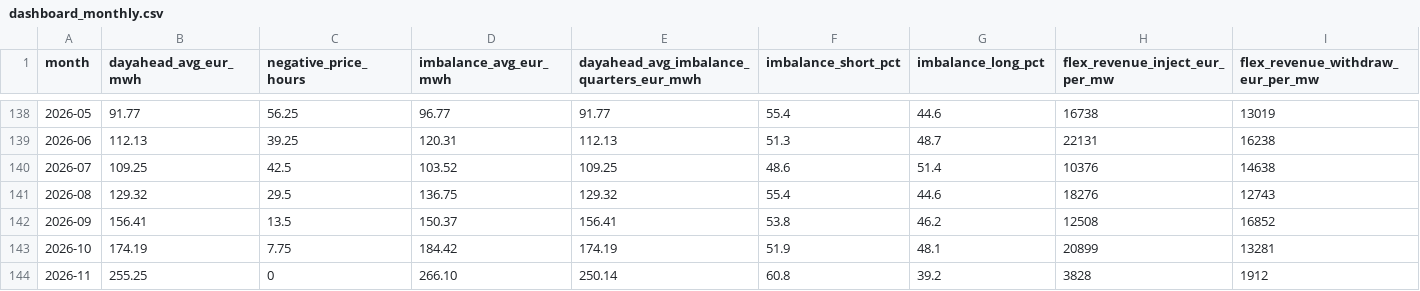
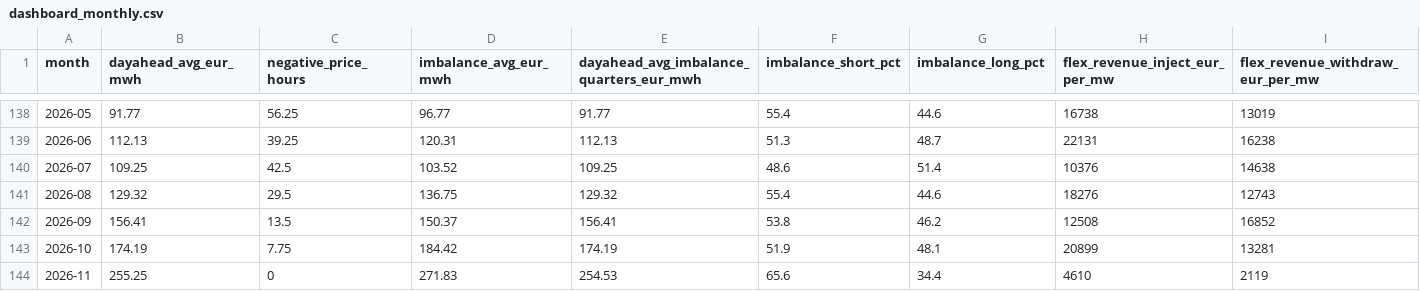
Before and after one commit to kennethgev/belpex-prijzen, a CSV file: data/dashboard_monthly.csv, drawn as a sheet; only a part is shown, gaps mark what is left out.

```diff
--- a/data/dashboard_monthly.csv
+++ b/data/dashboard_monthly.csv
@@ -143,2 +143,2 @@ month,dayahead_avg_eur_mwh,negative_price_hours,imbalance_avg_eur_mwh,dayahead_a
 2026-10,174.19,7.75,184.42,174.19,51.9,48.1,20899,13281
-2026-11,255.25,0,266.10,250.14,60.8,39.2,3828,1912
+2026-11,255.25,0,271.83,254.53,65.6,34.4,4610,2119
```
Also changed, not shown: data/dayahead_recent.csv, data/weer_ukkel_2026.csv, 2 other files.
